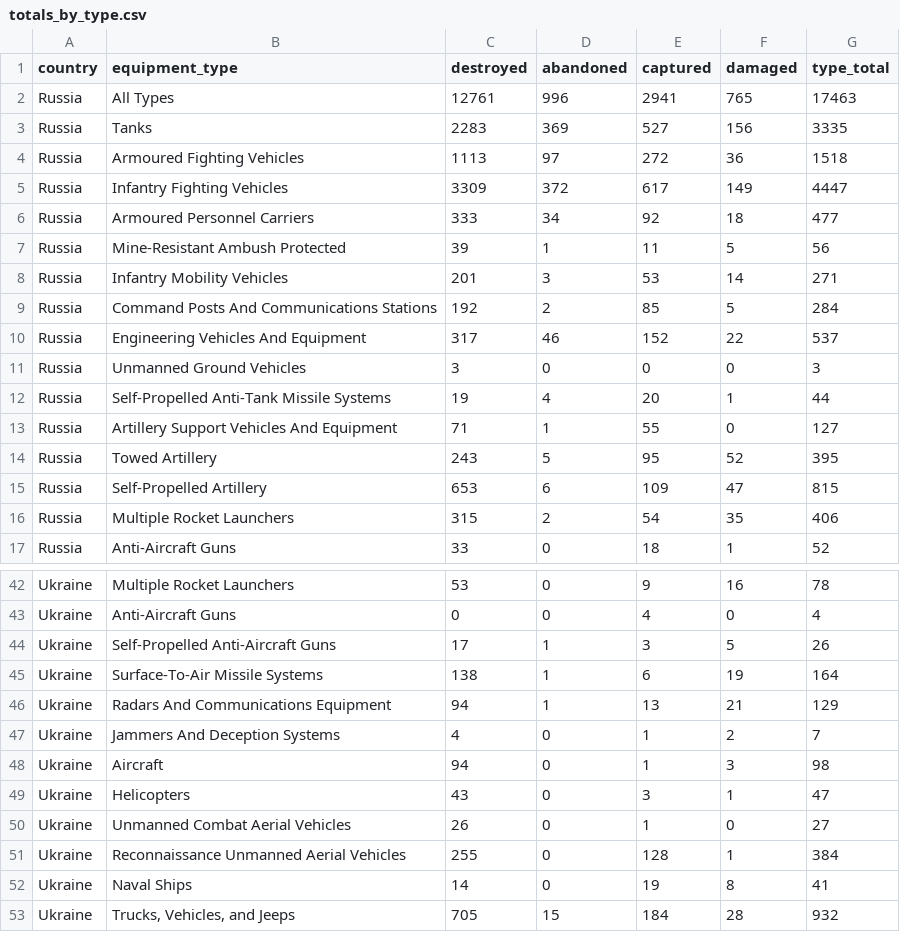
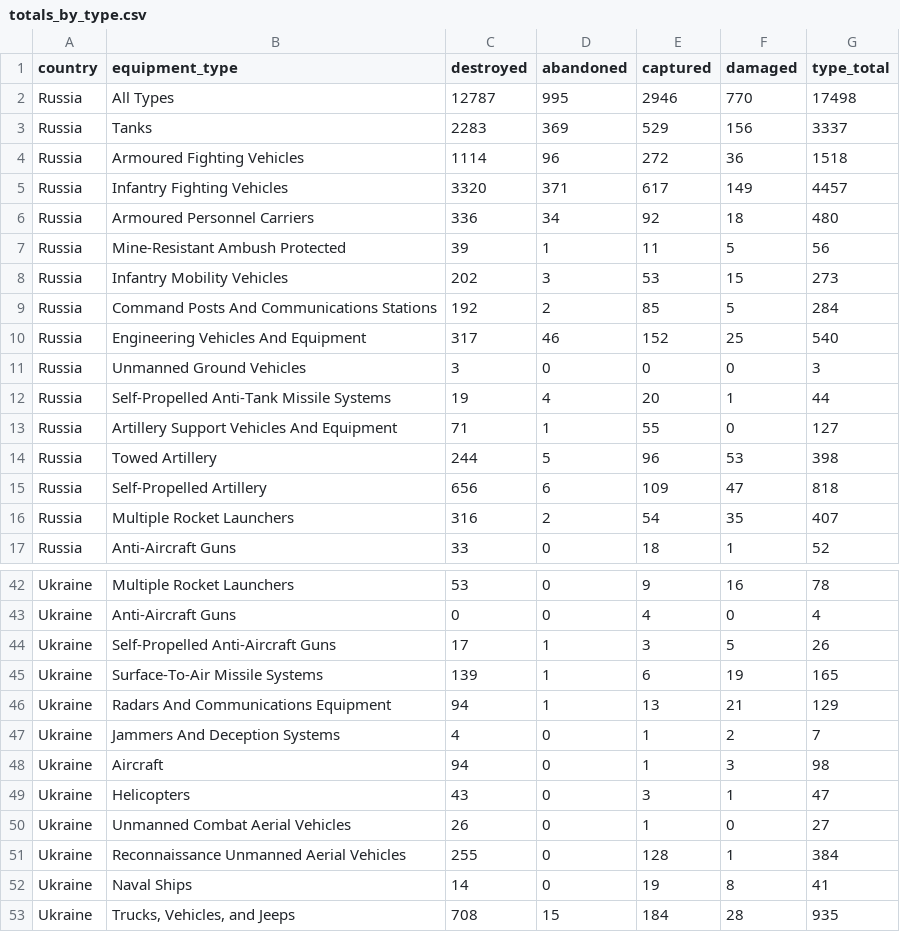
Before and after one commit to scarnecchia/oryx_data, a CSV file: totals_by_type.csv, drawn as a sheet; only a part is shown, gaps mark what is left out; the diff covers the shown part only.

```diff
--- a/totals_by_type.csv
+++ b/totals_by_type.csv
@@ -1,11 +1,11 @@
 country,equipment_type,destroyed,abandoned,captured,damaged,type_total
-Russia,All Types,12761,996,2941,765,17463
-Russia,Tanks,2283,369,527,156,3335
-Russia,Armoured Fighting Vehicles,1113,97,272,36,1518
-Russia,Infantry Fighting Vehicles,3309,372,617,149,4447
-Russia,Armoured Personnel Carriers,333,34,92,18,477
+Russia,All Types,12787,995,2946,770,17498
+Russia,Tanks,2283,369,529,156,3337
+Russia,Armoured Fighting Vehicles,1114,96,272,36,1518
+Russia,Infantry Fighting Vehicles,3320,371,617,149,4457
+Russia,Armoured Personnel Carriers,336,34,92,18,480
 Russia,Mine-Resistant Ambush Protected,39,1,11,5,56
-Russia,Infantry Mobility Vehicles,201,3,53,14,271
+Russia,Infantry Mobility Vehicles,202,3,53,15,273
 Russia,Command Posts And Communications Stations,192,2,85,5,284
-Russia,Engineering Vehicles And Equipment,317,46,152,22,537
+Russia,Engineering Vehicles And Equipment,317,46,152,25,540
 Russia,Unmanned Ground Vehicles,3,0,0,0,3
@@ -13,5 +13,5 @@ Russia,Self-Propelled Anti-Tank Missile Systems,19,4,20,1,44
 Russia,Artillery Support Vehicles And Equipment,71,1,55,0,127
-Russia,Towed Artillery,243,5,95,52,395
-Russia,Self-Propelled Artillery,653,6,109,47,815
-Russia,Multiple Rocket Launchers,315,2,54,35,406
+Russia,Towed Artillery,244,5,96,53,398
+Russia,Self-Propelled Artillery,656,6,109,47,818
+Russia,Multiple Rocket Launchers,316,2,54,35,407
 Russia,Anti-Aircraft Guns,33,0,18,1,52
@@ -44,4 +44,4 @@ Ukraine,Anti-Aircraft Guns,0,0,4,0,4
 Ukraine,Self-Propelled Anti-Aircraft Guns,17,1,3,5,26
-Ukraine,"Surface-To-Air Missile Systems
-",138,1,6,19,164
+Ukraine,"Surface-To-Air Missile Systems
+",139,1,6,19,165
 Ukraine,Radars And Communications Equipment,94,1,13,21,129
@@ -53,2 +53,2 @@ Ukraine,Reconnaissance Unmanned Aerial Vehicles,255,0,128,1,384
 Ukraine,Naval Ships,14,0,19,8,41
-Ukraine,"Trucks, Vehicles, and Jeeps",705,15,184,28,932
+Ukraine,"Trucks, Vehicles, and Jeeps",708,15,184,28,935
```
Also changed, not shown: 1 added row, 1 removed row and 17 edited cells elsewhere in this file, daily_count.csv, event_abandoned.csv, 5 other files.
